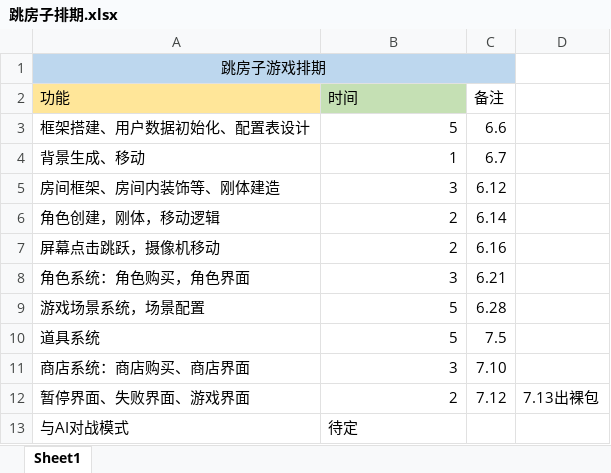
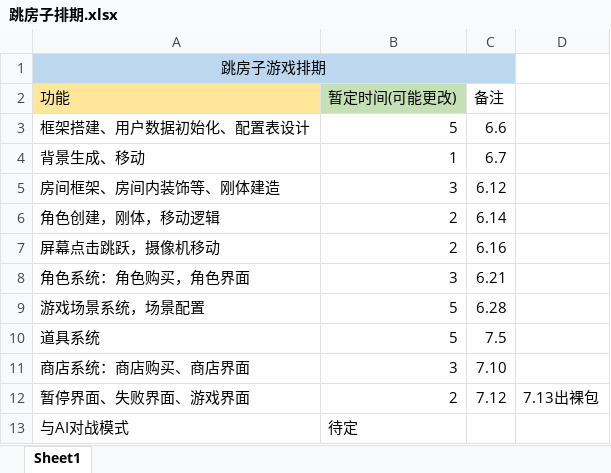
Before and after one commit to AndyZhou3087/BRJ, an Excel workbook: Hopscotch/跳房子排期.xlsx, sheet Sheet1, drawn as a sheet; values as stored, in another font and other column widths than the file's, no borders; the diff names each change by its address in the sheet, - before the commit and + after, or states it on an @@ line.

```diff
--- a/Hopscotch/跳房子排期.xlsx (sheet Sheet1)
+++ b/Hopscotch/跳房子排期.xlsx (sheet Sheet1)
-B2: 时间
+B2: 暂定时间(可能更改)
```
Also changed, not shown: 2 other files.
